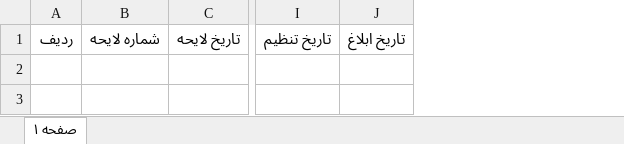
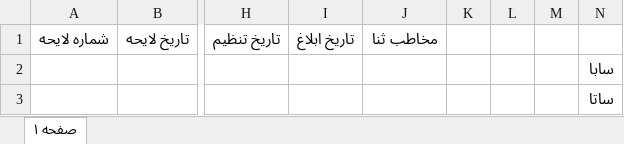
Before and after one commit to bourbour619/sana_asansaz_bot, an Excel workbook: staticfiles/نمونه اکسل مشخصات.xlsx, sheet صفحه ۱, drawn as a sheet; only a part is shown, gaps mark what is left out; values as stored, in another font and other column widths than the file's, no borders; removed rows and columns are numbered as before the commit, all else as after; rows hold the shown columns only; the diff names each change by its address in the sheet, - before the commit and + after, or states it on an @@ line.

```diff
--- a/staticfiles/نمونه اکسل مشخصات.xlsx (sheet صفحه ۱)
+++ b/staticfiles/نمونه اکسل مشخصات.xlsx (sheet صفحه ۱)
-column A, row 1: ردیف
+column J, row 1: مخاطب ثنا
+column K, empty
+column L, empty
+column M, empty
+column N, empty
+row 2:  |  |  |  |  |  |  |  | سابا
+row 3:  |  |  |  |  |  |  |  | ساتا
```
Also changed, not shown: 19 other files.
